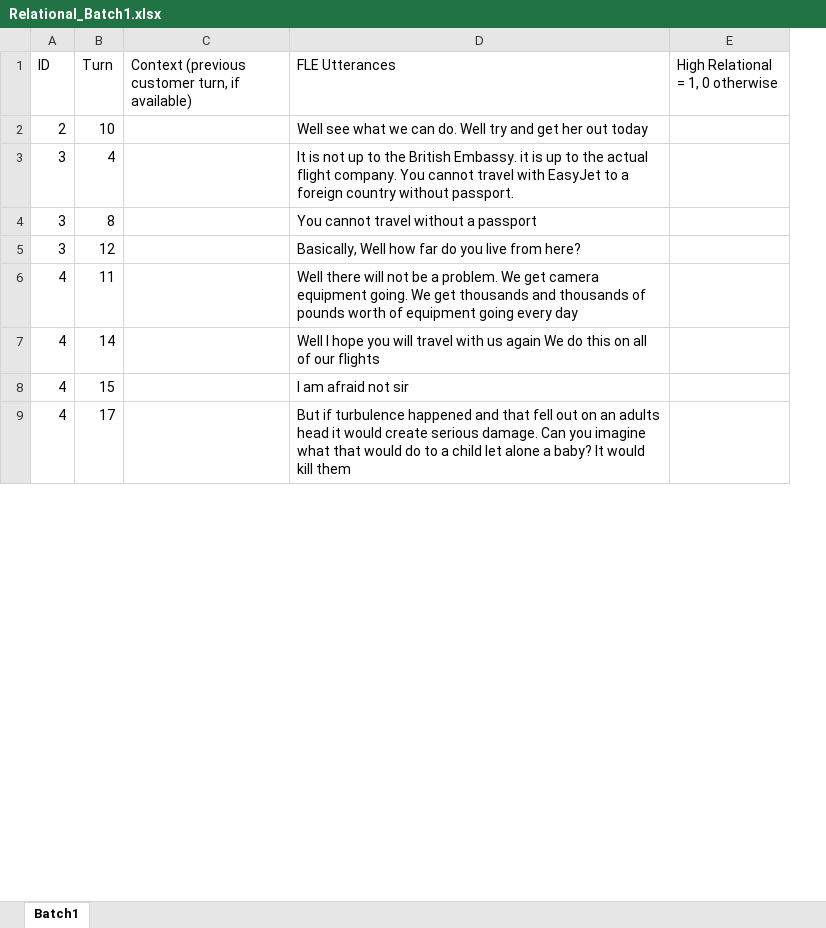
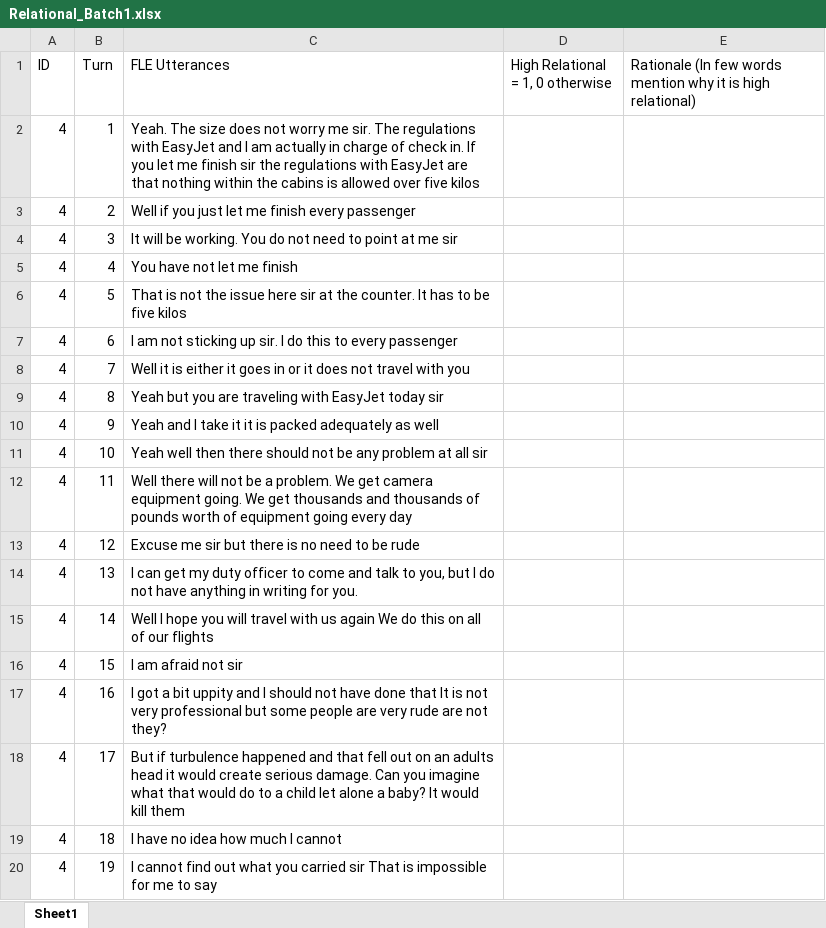
Before and after one commit to lyf718718/course-hubs, an Excel workbook: ibm6450/files/Relational_Batch1.xlsx, sheet Sheet1, drawn as a sheet; only a part is shown; values as stored, in another font and other column widths than the file's, no cell formats; removed rows and columns are numbered as before the commit, all else as after; the diff covers the shown part only; the diff names each change by its address in the sheet, - before the commit and + after, or states it on an @@ line.

```diff
--- a/ibm6450/files/Relational_Batch1.xlsx (sheet Sheet1)
+++ b/ibm6450/files/Relational_Batch1.xlsx (sheet Sheet1)
-sheet tab: Batch1
+sheet tab: Sheet1
-column C, row 1: Context (previous customer turn, if available)
+column E, row 1: Rationale (In few words mention why it is high relational)
@@ row 2 moved to row 61: 2 @@
@@ row 3 moved to row 67: 3 @@
@@ row 4 moved to row 71: 3 @@
@@ row 5 moved to row 75: 3 @@
+row 2: 4 | 1 | Yeah. The size does not worry me sir. The regulations with EasyJet and I am actually in charge of check in. If you let me finish sir the regulations with EasyJet are that nothing within the cabins is allowed over five kilos
+row 3: 4 | 2 | Well if you just let me finish every passenger
+row 4: 4 | 3 | It will be working. You do not need to point at me sir
+row 5: 4 | 4 | You have not let me finish
+row 6: 4 | 5 | That is not the issue here sir at the counter. It has to be five kilos
+row 7: 4 | 6 | I am not sticking up sir. I do this to every passenger
+row 8: 4 | 7 | Well it is either it goes in or it does not travel with you
+row 9: 4 | 8 | Yeah but you are traveling with EasyJet today sir
+row 10: 4 | 9 | Yeah and I take it it is packed adequately as well
+row 11: 4 | 10 | Yeah well then there should not be any problem at all sir
+row 13: 4 | 12 | Excuse me sir but there is no need to be rude
+row 14: 4 | 13 | I can get my duty officer to come and talk to you, but I do not have anything in writing for you.
+row 17: 4 | 16 | I got a bit uppity and I should not have done that It is not very professional but some people are very rude are not they?
+row 19: 4 | 18 | I have no idea how much I cannot
+row 20: 4 | 19 | I cannot find out what you carried sir That is impossible for me to say
```
Also changed, not shown: 138 added rows, 28 removed rows and 2 moved rows elsewhere in this sheet, cell formats, ibm6450/files/Relational_Batch2.xlsx, 1 other file.
